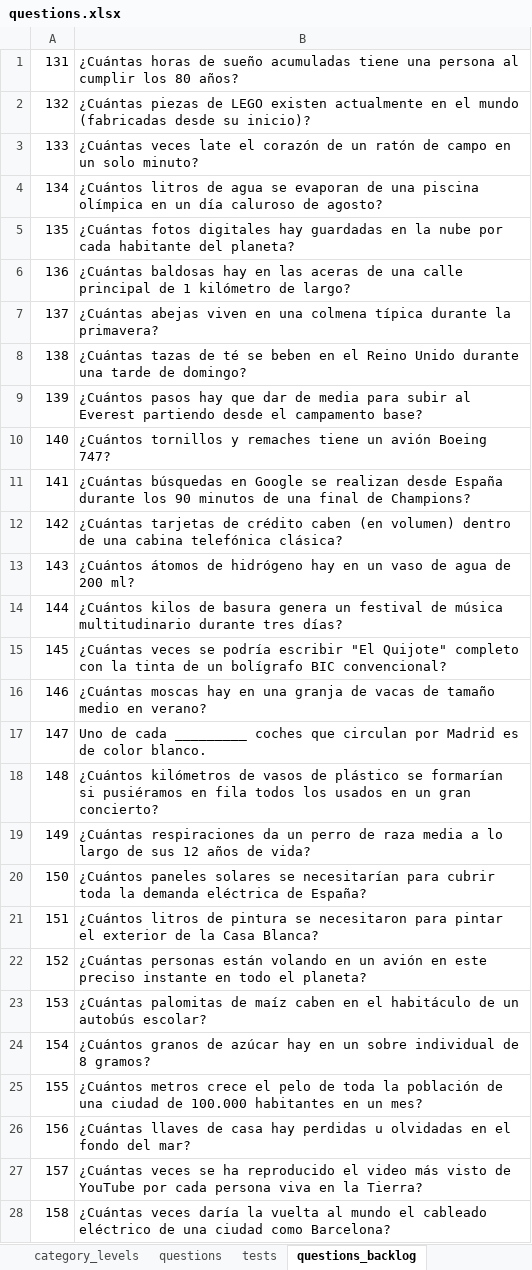
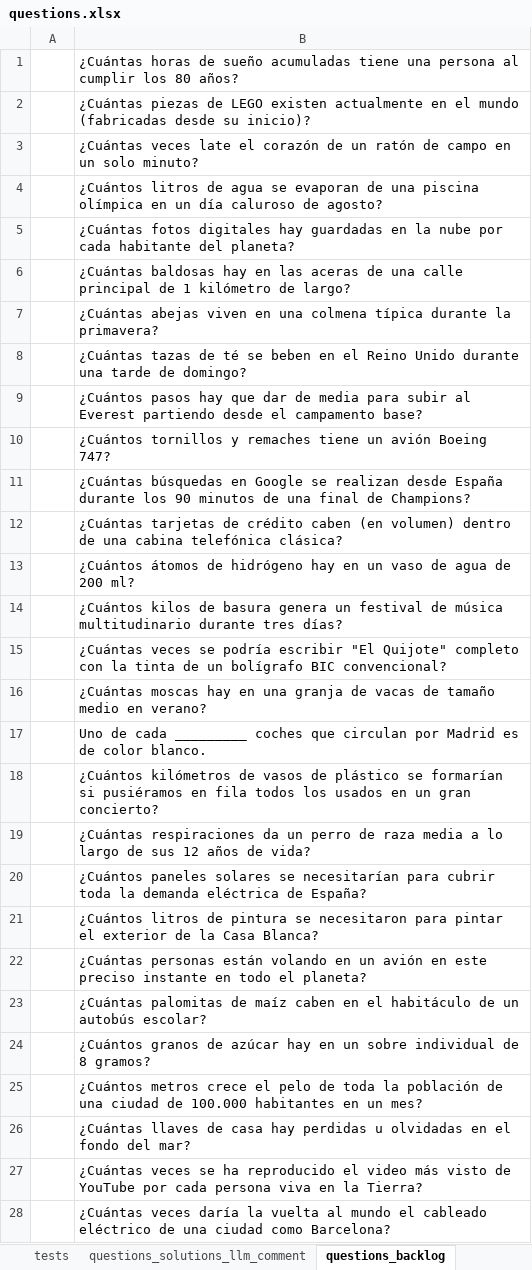
Before and after one commit to sheriffff/fermi, an Excel workbook: public/questions.xlsx, sheet questions_backlog, drawn as a sheet; only a part is shown; values as stored, in another font and other column widths than the file's, no borders; charts and pictures not drawn; the diff covers the shown part only; the diff names each change by its address in the sheet, - before the commit and + after, or states it on an @@ line.

```diff
--- a/public/questions.xlsx (sheet questions_backlog)
+++ b/public/questions.xlsx (sheet questions_backlog)
+sheet tab: questions_solutions_llm_comment
-A1: 131
+A1: (empty)
-A2: 132
+A2: (empty)
-A3: 133
+A3: (empty)
-A4: 134
+A4: (empty)
-A5: 135
+A5: (empty)
-A6: 136
+A6: (empty)
-A7: 137
+A7: (empty)
-A8: 138
+A8: (empty)
-A9: 139
+A9: (empty)
-A10: 140
+A10: (empty)
-A11: 141
+A11: (empty)
-A12: 142
+A12: (empty)
-A13: 143
+A13: (empty)
-A14: 144
+A14: (empty)
-A15: 145
+A15: (empty)
-A16: 146
+A16: (empty)
-A17: 147
+A17: (empty)
-A18: 148
+A18: (empty)
-A19: 149
+A19: (empty)
-A20: 150
+A20: (empty)
-A21: 151
+A21: (empty)
-A22: 152
+A22: (empty)
-A23: 153
+A23: (empty)
-A24: 154
+A24: (empty)
-A25: 155
+A25: (empty)
-A26: 156
+A26: (empty)
-A27: 157
+A27: (empty)
-A28: 158
+A28: (empty)
```
Also changed, not shown: 7 edited cells elsewhere in this sheet, sheet questions, charts or pictures, 4 other files.
